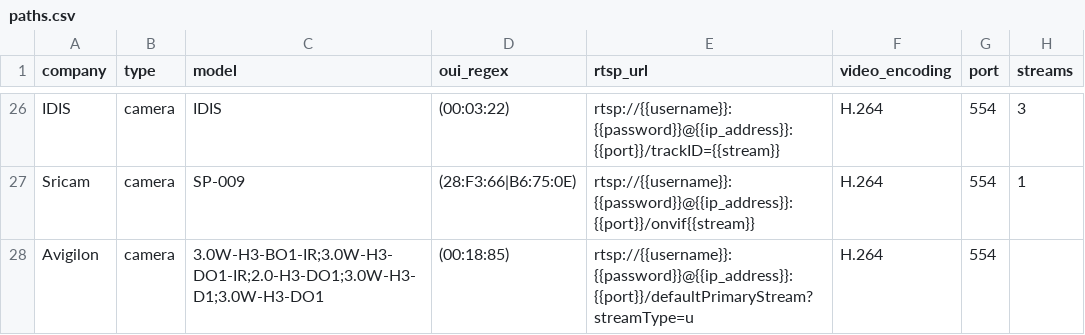
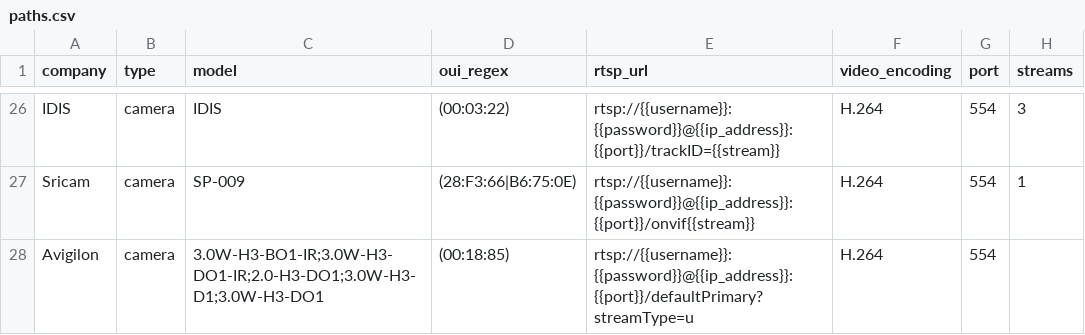
Before and after one commit to CamioCam/rtsp, a CSV file: cameras/paths.csv, drawn as a sheet; only a part is shown, gaps mark what is left out; the diff names each change by its address in the sheet, - before the commit and + after, or states it on an @@ line.

Commit message:
Fixed agivilon stream information

```diff
--- a/cameras/paths.csv
+++ b/cameras/paths.csv
-E28 (rtsp_url): rtsp://{{username}}:{{password}}@{{ip_address}}:{{port}}/defaultPrimaryStream?streamType=u
+E28 (rtsp_url): rtsp://{{username}}:{{password}}@{{ip_address}}:{{port}}/defaultPrimary?streamType=u
```
